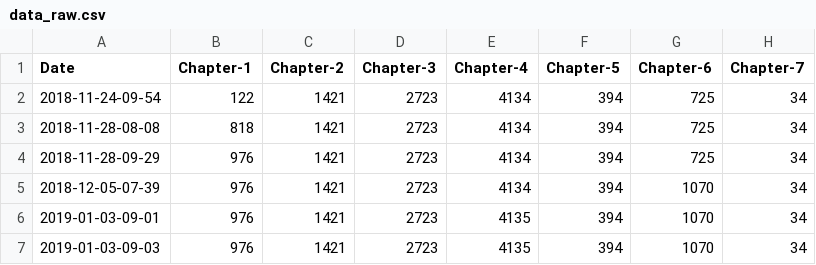
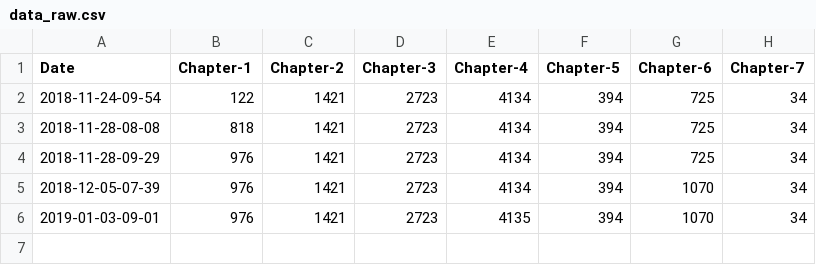
Before and after one commit to alexmorley/how-is-your-thesis-going, a CSV file: data_raw.csv, drawn as a sheet.

Commit message:
fix data

```diff
--- a/data_raw.csv
+++ b/data_raw.csv
@@ -6,2 +6 @@ Date,Chapter-1,Chapter-2,Chapter-3,Chapter-4,Chapter-5,Chapter-6,Chapter-7,
 2019-01-03-09-01,976,1421,2723,4135,394,1070,34,
-2019-01-03-09-03,976,1421,2723,4135,394,1070,34,
```
Also changed, not shown: data.csv.
